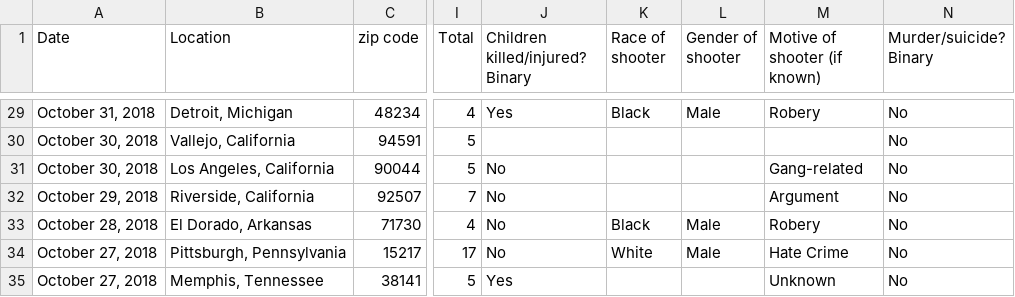
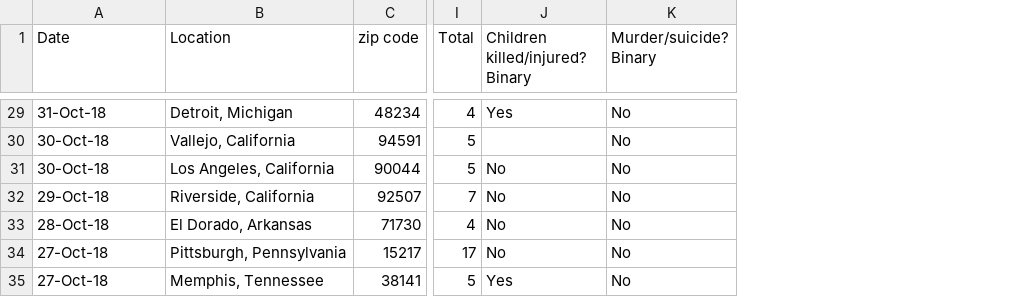
Before and after one commit to MarinaWyss/Hertie-ML-TADA-Project, a CSV file: final/demo_data.csv, drawn as a sheet; only a part is shown, gaps mark what is left out; the diff covers the shown part only; the diff names each change by its address in the sheet, - before the commit and + after, or states it on an @@ line.

```diff
--- a/final/demo_data.csv
+++ b/final/demo_data.csv
-column K (Race of shooter), rows 29-34: Black |  |  |  | Black | White
-column L (Gender of shooter), rows 29-34: Male |  |  |  | Male | Male
-column M (Motive of shooter (if known)), rows 29-35: Robery |  | Gang-related | Argument | Robery | Hate Crime | Unknown
-A29 (Date): October 31, 2018
+A29 (Date): 31-Oct-18
-A30:A31 (Date): October 30, 2018
+A30:A31 (Date): 30-Oct-18
-A32 (Date): October 29, 2018
+A32 (Date): 29-Oct-18
-A33 (Date): October 28, 2018
+A33 (Date): 28-Oct-18
-A34:A35 (Date): October 27, 2018
+A34:A35 (Date): 27-Oct-18
```
Also changed, not shown: 60 edited cells elsewhere in this file, 1 other file.
